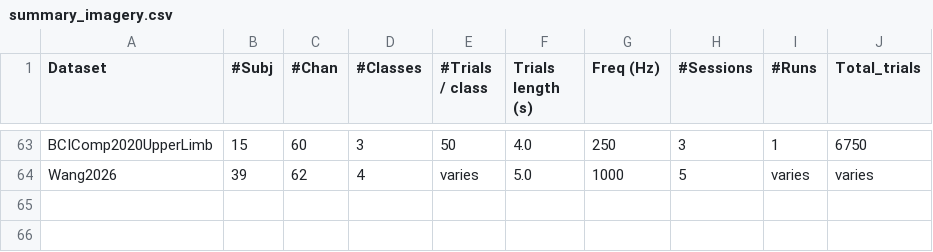
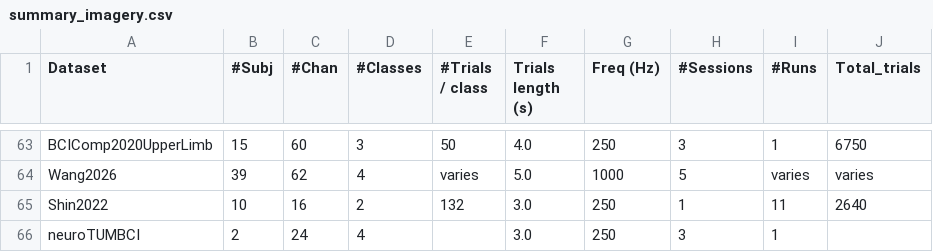
Before and after one commit to NeuroTechX/moabb, a CSV file: moabb/datasets/summary_imagery.csv, drawn as a sheet; only a part is shown, gaps mark what is left out.

Commit message:
feat(datasets): add continuous Shin2022 and neuroTUM MI readers

```diff
--- a/moabb/datasets/summary_imagery.csv
+++ b/moabb/datasets/summary_imagery.csv
@@ -64 +64,3 @@ BCIComp2020UpperLimb,15,60,3,50,4.0,250,3,1,6750
 Wang2026,39,62,4,varies,5.0,1000,5,varies,varies
+Shin2022,10,16,2,132,3.0,250,1,11,2640
+neuroTUMBCI,2,24,4,,3.0,250,3,1,
```
Also changed, not shown: 9 other files.
